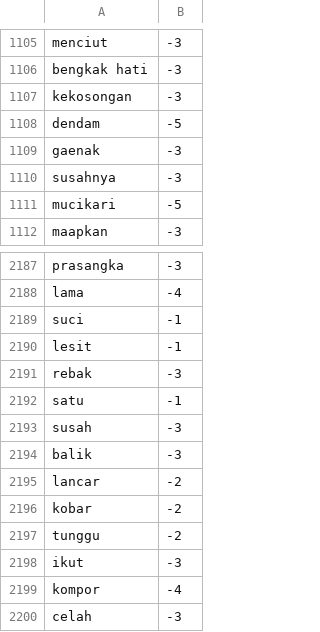
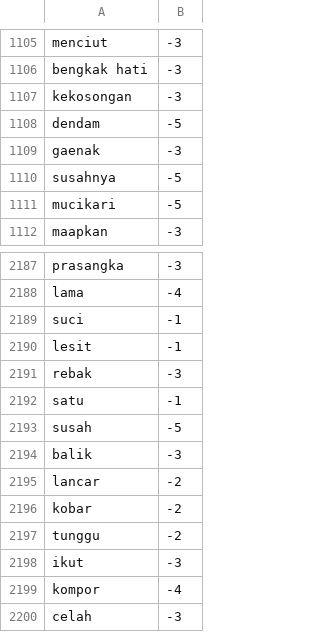
Before and after one commit to netijenbelajar/lexicon, a CSV file: lexicon_negative.csv, drawn as a sheet; only a part is shown, gaps mark what is left out.

Commit message:
Update lexicon_negative.csv

```diff
--- a/lexicon_negative.csv
+++ b/lexicon_negative.csv
@@ -1109,3 +1109,3 @@ dendam,-5
 gaenak,-3
-susahnya,-3
+susahnya,-5
 mucikari,-5
@@ -2192,3 +2192,3 @@ rebak,-3
 satu,-1
-susah,-3
+susah,-5
 balik,-3
```
